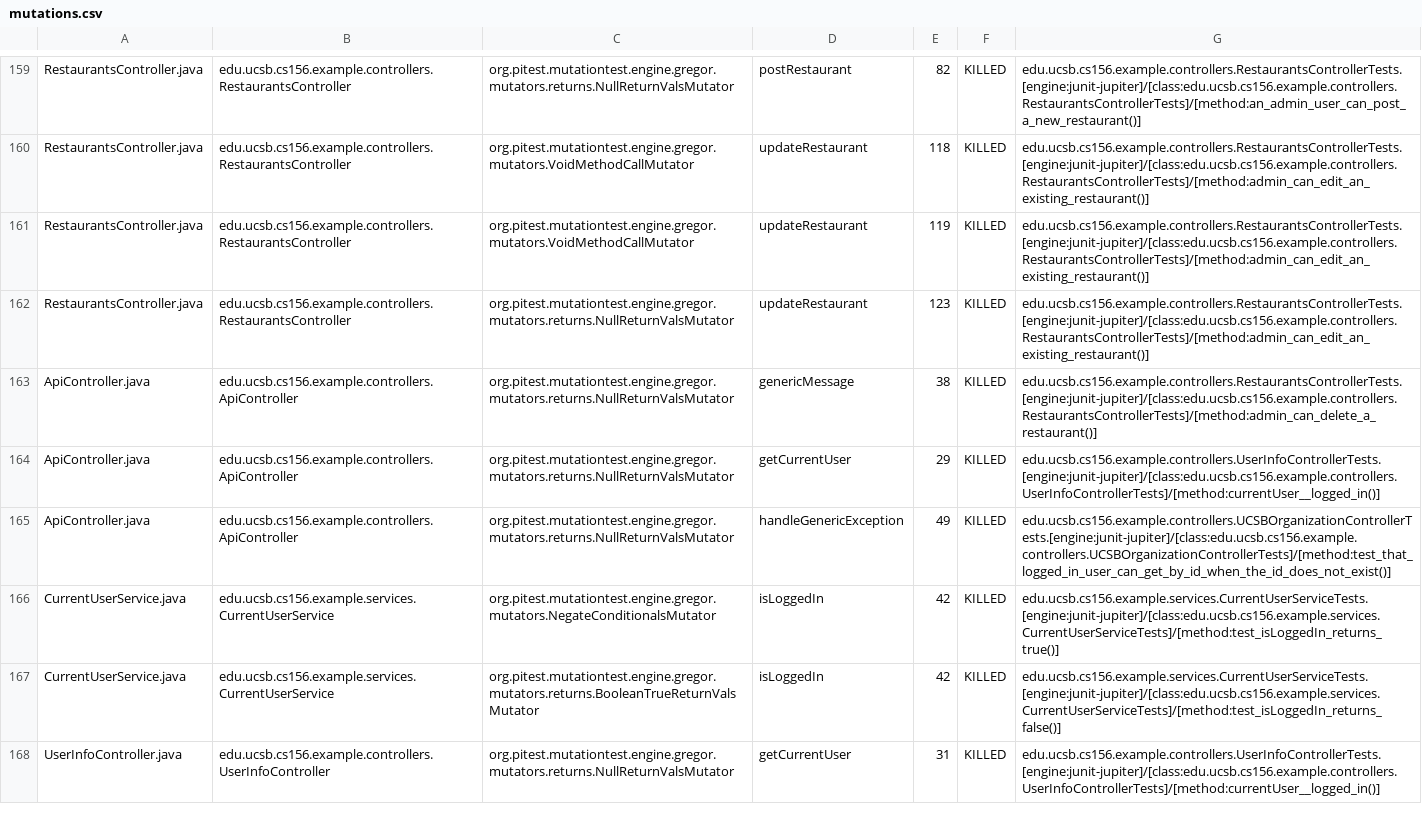
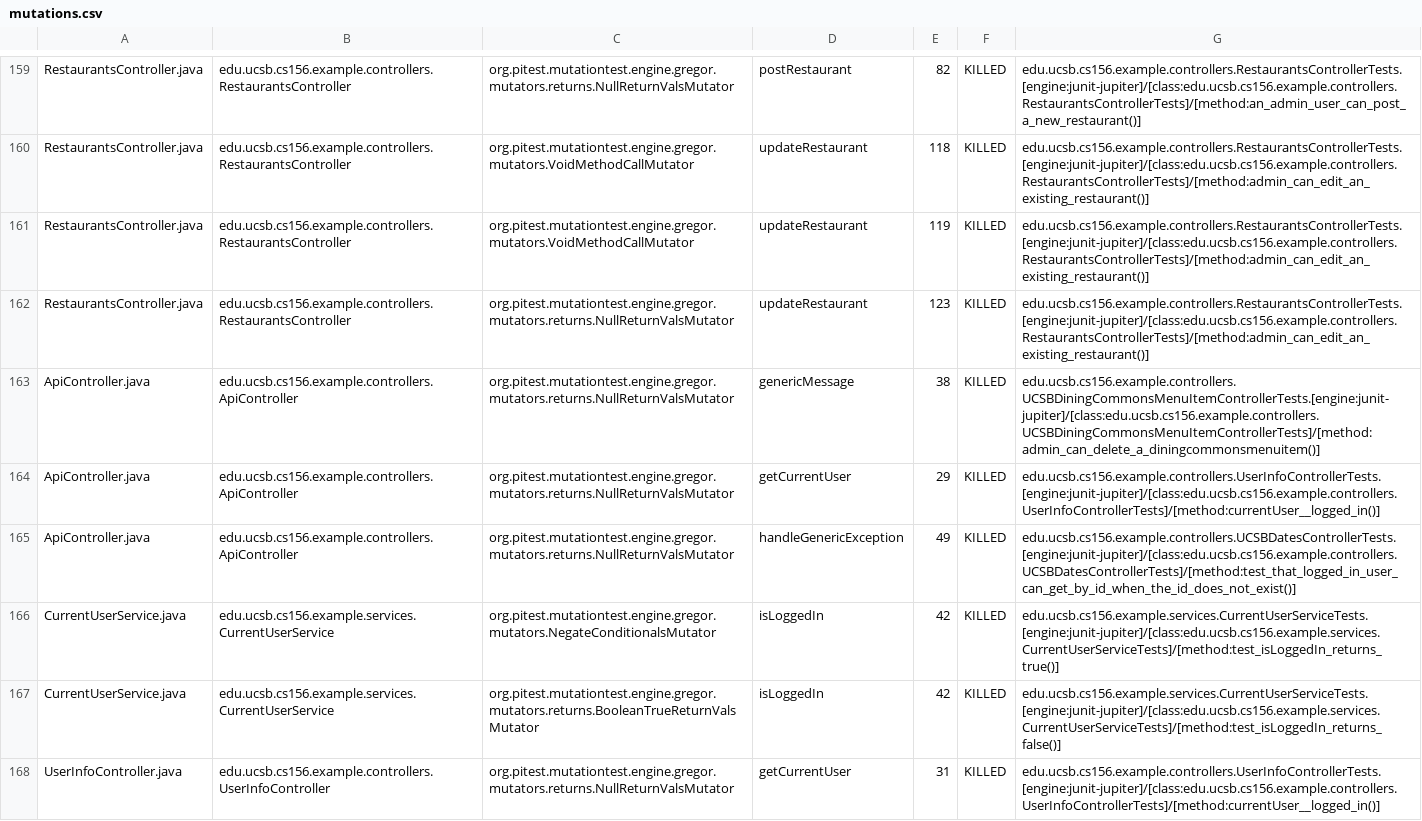
Before and after one commit to ucsb-cs156-f24/team02-f24-14, a CSV file: prs/125/pitest/mutations.csv, drawn as a sheet; only a part is shown, gaps mark what is left out.

Commit message:
Deploying to gh-pages from @ ucsb-cs156-f24/team02-f24-14@accad41ff66210646643b6f599fd5134550271f6 🚀

```diff
--- a/prs/125/pitest/mutations.csv
+++ b/prs/125/pitest/mutations.csv
@@ -162,5 +162,5 @@ RestaurantsController.java,edu.ucsb.cs156.example.controllers.RestaurantsControl
 RestaurantsController.java,edu.ucsb.cs156.example.controllers.RestaurantsController,org.pitest.mutationtest.engine.gregor.mutators.returns.NullReturnValsMutator,updateRestaurant,123,KILLED,edu.ucsb.cs156.example.controllers.RestaurantsControllerTests.[engine:junit-jupiter]/[class:edu.ucsb.cs156.example.controllers.RestaurantsControllerTests]/[method:admin_can_edit_an_existing_restaurant()]
-ApiController.java,edu.ucsb.cs156.example.controllers.ApiController,org.pitest.mutationtest.engine.gregor.mutators.returns.NullReturnValsMutator,genericMessage,38,KILLED,edu.ucsb.cs156.example.controllers.RestaurantsControllerTests.[engine:junit-jupiter]/[class:edu.ucsb.cs156.example.controllers.RestaurantsControllerTests]/[method:admin_can_delete_a_restaurant()]
+ApiController.java,edu.ucsb.cs156.example.controllers.ApiController,org.pitest.mutationtest.engine.gregor.mutators.returns.NullReturnValsMutator,genericMessage,38,KILLED,edu.ucsb.cs156.example.controllers.UCSBDiningCommonsMenuItemControllerTests.[engine:junit-jupiter]/[class:edu.ucsb.cs156.example.controllers.UCSBDiningCommonsMenuItemControllerTests]/[method:admin_can_delete_a_diningcommonsmenuitem()]
 ApiController.java,edu.ucsb.cs156.example.controllers.ApiController,org.pitest.mutationtest.engine.gregor.mutators.returns.NullReturnValsMutator,getCurrentUser,29,KILLED,edu.ucsb.cs156.example.controllers.UserInfoControllerTests.[engine:junit-jupiter]/[class:edu.ucsb.cs156.example.controllers.UserInfoControllerTests]/[method:currentUser__logged_in()]
-ApiController.java,edu.ucsb.cs156.example.controllers.ApiController,org.pitest.mutationtest.engine.gregor.mutators.returns.NullReturnValsMutator,handleGenericException,49,KILLED,edu.ucsb.cs156.example.controllers.UCSBOrganizationControllerTests.[engine:junit-jupiter]/[class:edu.ucsb.cs156.example.controllers.UCSBOrganizationControllerTests]/[method:test_that_logged_in_user_can_get_by_id_when_the_id_does_not_exist()]
+ApiController.java,edu.ucsb.cs156.example.controllers.ApiController,org.pitest.mutationtest.engine.gregor.mutators.returns.NullReturnValsMutator,handleGenericException,49,KILLED,edu.ucsb.cs156.example.controllers.UCSBDatesControllerTests.[engine:junit-jupiter]/[class:edu.ucsb.cs156.example.controllers.UCSBDatesControllerTests]/[method:test_that_logged_in_user_can_get_by_id_when_the_id_does_not_exist()]
 CurrentUserService.java,edu.ucsb.cs156.example.services.CurrentUserService,org.pitest.mutationtest.engine.gregor.mutators.NegateConditionalsMutator,isLoggedIn,42,KILLED,edu.ucsb.cs156.example.services.CurrentUserServiceTests.[engine:junit-jupiter]/[class:edu.ucsb.cs156.example.services.CurrentUserServiceTests]/[method:test_isLoggedIn_returns_true()]
```
Also changed, not shown: 17 other files.
